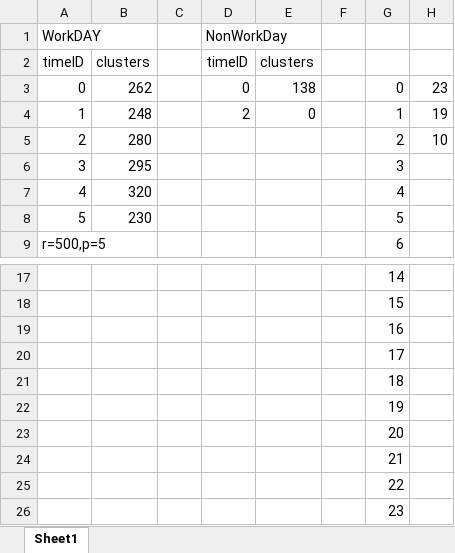
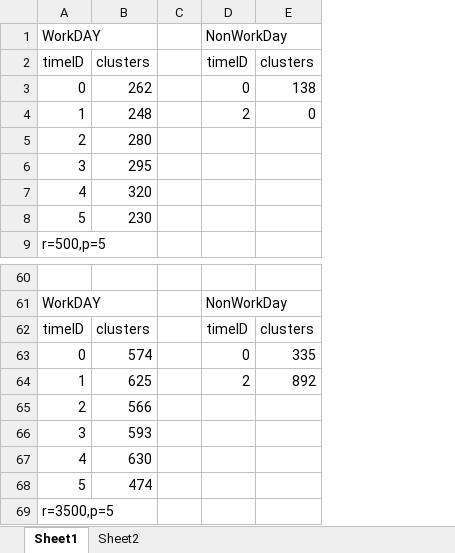
Before and after one commit to ChaoquanTao/Paper, an Excel workbook: data.xlsx, sheet Sheet1, drawn as a sheet; only a part is shown, gaps mark what is left out; values as stored, in another font and other column widths than the file's, no borders; charts and pictures not drawn; removed rows and columns are numbered as before the commit, all else as after; the diff covers the shown part only; the diff names each change by its address in the sheet, - before the commit and + after, or states it on an @@ line.

```diff
--- a/data.xlsx (sheet Sheet1)
+++ b/data.xlsx (sheet Sheet1)
+sheet tab: Sheet2
-column F, empty
-column G, rows 3-9: 0 | 1 | 2 | 3 | 4 | 5 | 6; rows 17-26: 14 | 15 | 16 | 17 | 18 | 19 | 20 | 21 | 22 | 23
-column H, rows 3-5: 23 | 19 | 10
-A61: (empty)
+A61: WorkDAY
-D61: (empty)
+D61: NonWorkDay
-A62: (empty)
+A62: timeID
-B62: (empty)
+B62: clusters
-D62: (empty)
+D62: timeID
-E62: (empty)
+E62: clusters
-A63: (empty)
+A63: 0
-B63: (empty)
+B63: 574
-D63: (empty)
+D63: 0
-E63: (empty)
+E63: 335
-A64: (empty)
+A64: 1
-B64: (empty)
+B64: 625
-D64: (empty)
+D64: 2
-E64: (empty)
+E64: 892
-A65: (empty)
+A65: 2
-B65: (empty)
+B65: 566
-A66: (empty)
+A66: 3
-B66: (empty)
+B66: 593
-A67: (empty)
+A67: 4
-B67: (empty)
+B67: 630
-A68: (empty)
+A68: 5
-B68: (empty)
+B68: 474
-A69: (empty)
+A69: r=3500,p=5
```
Also changed, not shown: 43 added rows elsewhere in this sheet, charts or pictures, 13 other files.
